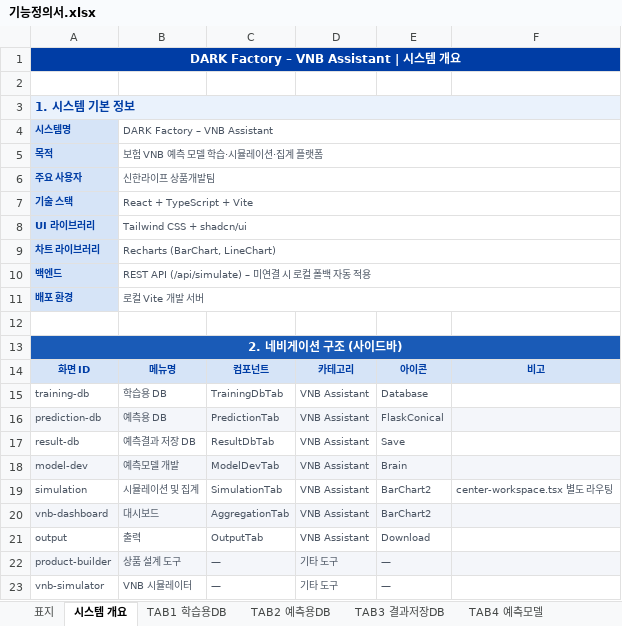
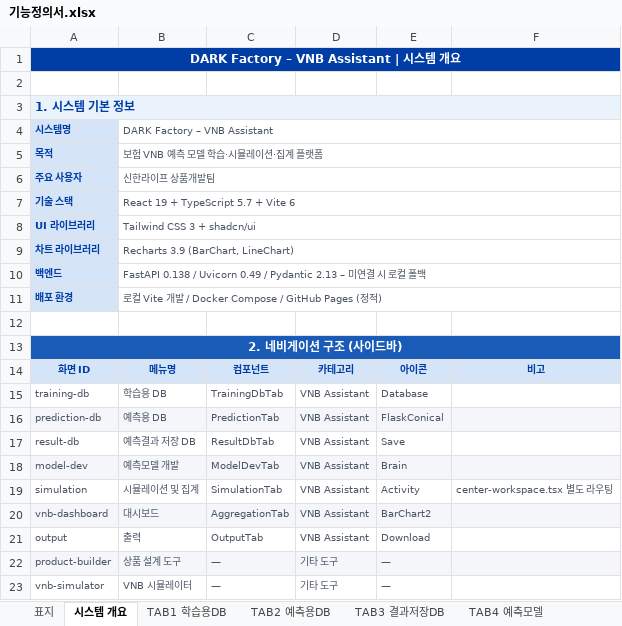
Before and after one commit to KimMinjun7/vnbassistant, an Excel workbook: 기능정의서.xlsx, sheet 시스템 개요, drawn as a sheet; values as stored, in another font and other column widths than the file's, no borders; the diff names each change by its address in the sheet, - before the commit and + after, or states it on an @@ line.

```diff
--- a/기능정의서.xlsx (sheet 시스템 개요)
+++ b/기능정의서.xlsx (sheet 시스템 개요)
-B7: React + TypeScript + Vite
+B7: React 19 + TypeScript 5.7 + Vite 6
-B8: Tailwind CSS + shadcn/ui
+B8: Tailwind CSS 3 + shadcn/ui
-B9: Recharts (BarChart, LineChart)
+B9: Recharts 3.9 (BarChart, LineChart)
-B10: REST API (/api/simulate) – 미연결 시 로컬 폴백 자동 적용
+B10: FastAPI 0.138 / Uvicorn 0.49 / Pydantic 2.13 – 미연결 시 로컬 폴백
-B11: 로컬 Vite 개발 서버
+B11: 로컬 Vite 개발 / Docker Compose / GitHub Pages (정적)
-E19: BarChart2
+E19: Activity
```
Also changed, not shown: sheet TAB4 예측모델, sheet TAB2 예측용DB, sheet TAB1 학습용DB, sheet TAB3 결과저장DB, sheet TAB5 시뮬레이션, sheet 공유 데이터, 4 more sheets, other sheet tabs, 1 other file.
